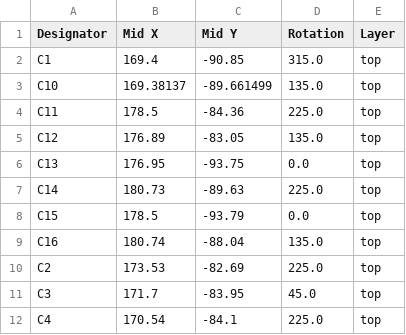
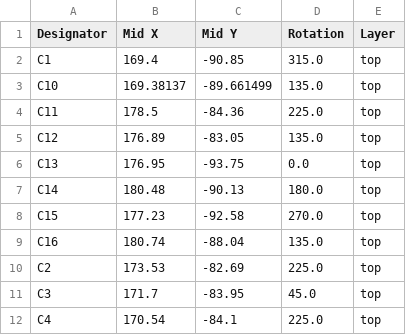
Before and after one commit to Kniffler/SDCore, a CSV file: SDcore/production/positions.csv, drawn as a sheet; only a part is shown; the diff covers the shown part only.

Commit message:
Updated production files

```diff
--- a/SDcore/production/positions.csv
+++ b/SDcore/production/positions.csv
@@ -6,4 +6,4 @@ C12,176.89,-83.05,135.0,top
 C13,176.95,-93.75,0.0,top
-C14,180.73,-89.63,225.0,top
-C15,178.5,-93.79,0.0,top
+C14,180.48,-90.13,180.0,top
+C15,177.23,-92.58,270.0,top
 C16,180.74,-88.04,135.0,top
```
Also changed, not shown: 24 edited cells elsewhere in this file, 5 other files.
